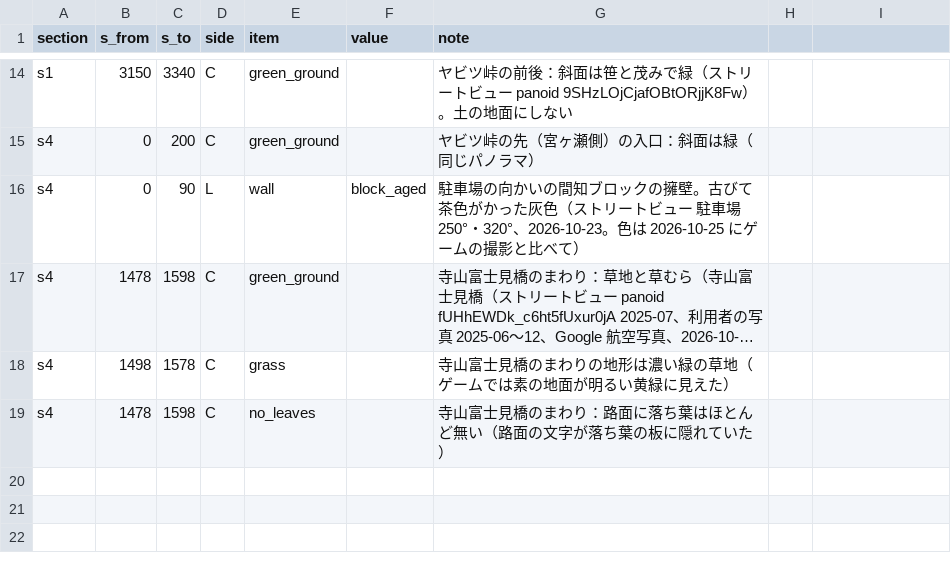
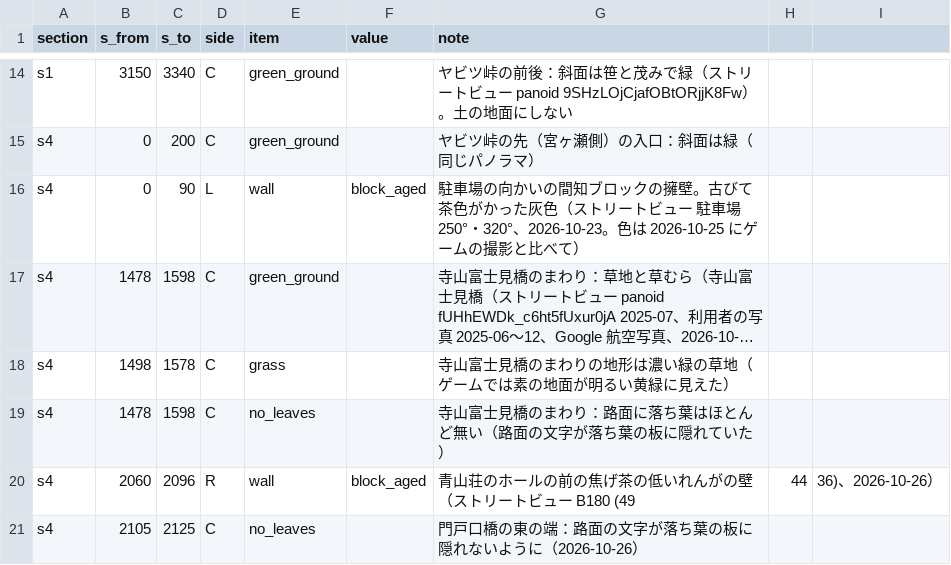
Before and after one commit to poropi/yabitsu-touge-ac, a CSV file: data/manual/mountain_dress.csv, drawn as a sheet; only a part is shown, gaps mark what is left out; long unchanged cells end in …; the diff names each change by its address in the sheet, - before the commit and + after, or states it on an @@ line.

```diff
--- a/data/manual/mountain_dress.csv
+++ b/data/manual/mountain_dress.csv
+row 20: s4 | 2060 | 2096 | R | wall | block_aged | 青山荘のホールの前の焦げ茶の低いれんがの壁（ストリートビュー B180 (49 | 44 | 36)、2026-10-26）
+row 21: s4 | 2105 | 2125 | C | no_leaves |  | 門戸口橋の東の端：路面の文字が落ち葉の板に隠れないように（2026-10-26）
```
Also changed, not shown: data/manual/road_markings.csv, data/manual/s4_features.csv, 17 other files.
